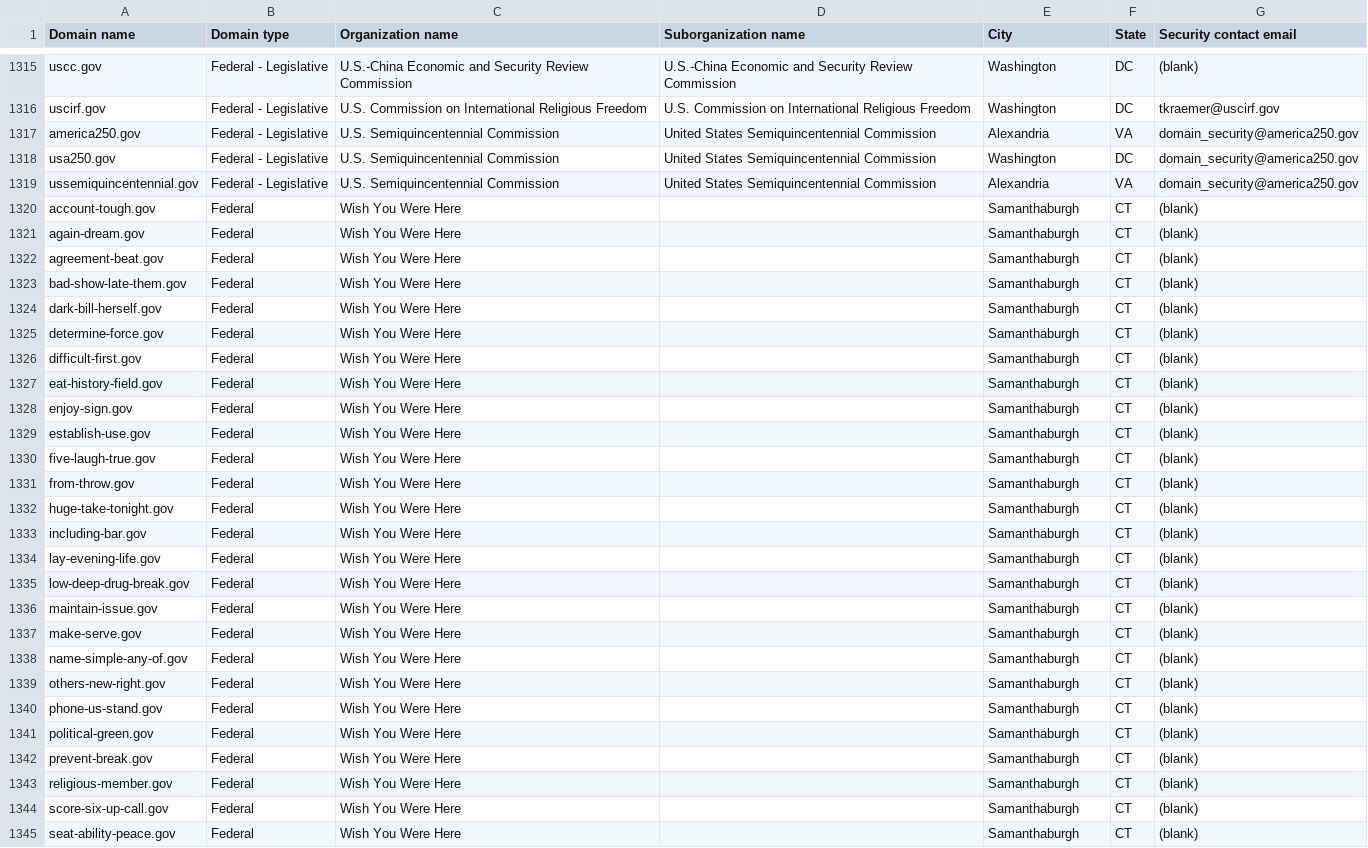
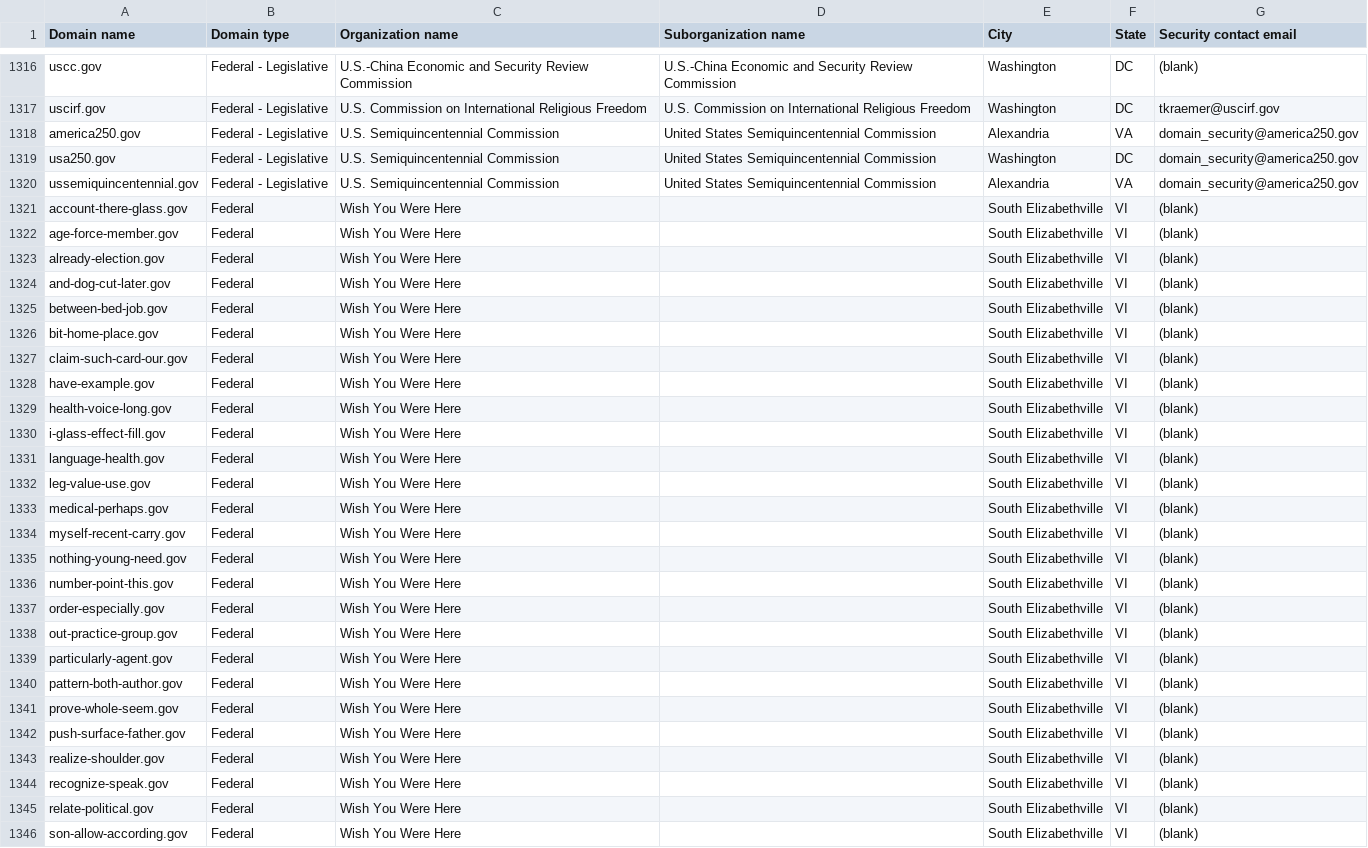
Before and after one commit to cisagov/dotgov-data-staging, a CSV file: current-federal-staging.csv, drawn as a sheet; only a part is shown, gaps mark what is left out; the diff covers the shown part only.

Commit message:
Flat: latest data (2026-10-30T13:36:58Z)

```diff
--- a/current-federal-staging.csv
+++ b/current-federal-staging.csv
@@ -1319,27 +1320,27 @@ usa250.gov,Federal - Legislative,U.S. Semiquincentennial Commission,United State
 ussemiquincentennial.gov,Federal - Legislative,U.S. Semiquincentennial Commission,United States Semiquincentennial Commission,Alexandria,VA,domain_security@america250.gov
-account-tough.gov,Federal,Wish You Were Here,,Samanthaburgh,CT,(blank)
-again-dream.gov,Federal,Wish You Were Here,,Samanthaburgh,CT,(blank)
-agreement-beat.gov,Federal,Wish You Were Here,,Samanthaburgh,CT,(blank)
-bad-show-late-them.gov,Federal,Wish You Were Here,,Samanthaburgh,CT,(blank)
-dark-bill-herself.gov,Federal,Wish You Were Here,,Samanthaburgh,CT,(blank)
-determine-force.gov,Federal,Wish You Were Here,,Samanthaburgh,CT,(blank)
-difficult-first.gov,Federal,Wish You Were Here,,Samanthaburgh,CT,(blank)
-eat-history-field.gov,Federal,Wish You Were Here,,Samanthaburgh,CT,(blank)
-enjoy-sign.gov,Federal,Wish You Were Here,,Samanthaburgh,CT,(blank)
-establish-use.gov,Federal,Wish You Were Here,,Samanthaburgh,CT,(blank)
-five-laugh-true.gov,Federal,Wish You Were Here,,Samanthaburgh,CT,(blank)
-from-throw.gov,Federal,Wish You Were Here,,Samanthaburgh,CT,(blank)
-huge-take-tonight.gov,Federal,Wish You Were Here,,Samanthaburgh,CT,(blank)
-including-bar.gov,Federal,Wish You Were Here,,Samanthaburgh,CT,(blank)
-lay-evening-life.gov,Federal,Wish You Were Here,,Samanthaburgh,CT,(blank)
-low-deep-drug-break.gov,Federal,Wish You Were Here,,Samanthaburgh,CT,(blank)
-maintain-issue.gov,Federal,Wish You Were Here,,Samanthaburgh,CT,(blank)
-make-serve.gov,Federal,Wish You Were Here,,Samanthaburgh,CT,(blank)
-name-simple-any-of.gov,Federal,Wish You Were Here,,Samanthaburgh,CT,(blank)
-others-new-right.gov,Federal,Wish You Were Here,,Samanthaburgh,CT,(blank)
-phone-us-stand.gov,Federal,Wish You Were Here,,Samanthaburgh,CT,(blank)
-political-green.gov,Federal,Wish You Were Here,,Samanthaburgh,CT,(blank)
-prevent-break.gov,Federal,Wish You Were Here,,Samanthaburgh,CT,(blank)
-religious-member.gov,Federal,Wish You Were Here,,Samanthaburgh,CT,(blank)
-score-six-up-call.gov,Federal,Wish You Were Here,,Samanthaburgh,CT,(blank)
-seat-ability-peace.gov,Federal,Wish You Were Here,,Samanthaburgh,CT,(blank)
+account-there-glass.gov,Federal,Wish You Were Here,,South Elizabethville,VI,(blank)
+age-force-member.gov,Federal,Wish You Were Here,,South Elizabethville,VI,(blank)
+already-election.gov,Federal,Wish You Were Here,,South Elizabethville,VI,(blank)
+and-dog-cut-later.gov,Federal,Wish You Were Here,,South Elizabethville,VI,(blank)
+between-bed-job.gov,Federal,Wish You Were Here,,South Elizabethville,VI,(blank)
+bit-home-place.gov,Federal,Wish You Were Here,,South Elizabethville,VI,(blank)
+claim-such-card-our.gov,Federal,Wish You Were Here,,South Elizabethville,VI,(blank)
+have-example.gov,Federal,Wish You Were Here,,South Elizabethville,VI,(blank)
+health-voice-long.gov,Federal,Wish You Were Here,,South Elizabethville,VI,(blank)
+i-glass-effect-fill.gov,Federal,Wish You Were Here,,South Elizabethville,VI,(blank)
+language-health.gov,Federal,Wish You Were Here,,South Elizabethville,VI,(blank)
+leg-value-use.gov,Federal,Wish You Were Here,,South Elizabethville,VI,(blank)
+medical-perhaps.gov,Federal,Wish You Were Here,,South Elizabethville,VI,(blank)
+myself-recent-carry.gov,Federal,Wish You Were Here,,South Elizabethville,VI,(blank)
+nothing-young-need.gov,Federal,Wish You Were Here,,South Elizabethville,VI,(blank)
+number-point-this.gov,Federal,Wish You Were Here,,South Elizabethville,VI,(blank)
+order-especially.gov,Federal,Wish You Were Here,,South Elizabethville,VI,(blank)
+out-practice-group.gov,Federal,Wish You Were Here,,South Elizabethville,VI,(blank)
+particularly-agent.gov,Federal,Wish You Were Here,,South Elizabethville,VI,(blank)
+pattern-both-author.gov,Federal,Wish You Were Here,,South Elizabethville,VI,(blank)
+prove-whole-seem.gov,Federal,Wish You Were Here,,South Elizabethville,VI,(blank)
+push-surface-father.gov,Federal,Wish You Were Here,,South Elizabethville,VI,(blank)
+realize-shoulder.gov,Federal,Wish You Were Here,,South Elizabethville,VI,(blank)
+recognize-speak.gov,Federal,Wish You Were Here,,South Elizabethville,VI,(blank)
+relate-political.gov,Federal,Wish You Were Here,,South Elizabethville,VI,(blank)
+son-allow-according.gov,Federal,Wish You Were Here,,South Elizabethville,VI,(blank)
```
Also changed, not shown: 1 added row and 18 edited cells elsewhere in this file, 1 other file.
